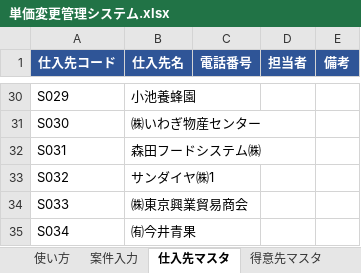
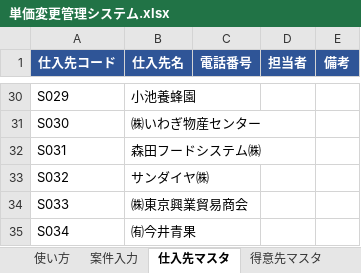
Before and after one commit to swimonswimoff/reaction-time, an Excel workbook: 単価変更管理システム.xlsx, sheet 仕入先マスタ, drawn as a sheet; only a part is shown, gaps mark what is left out; values as stored, in another font and other column widths than the file's, no borders; the diff names each change by its address in the sheet, - before the commit and + after, or states it on an @@ line.

```diff
--- a/単価変更管理システム.xlsx (sheet 仕入先マスタ)
+++ b/単価変更管理システム.xlsx (sheet 仕入先マスタ)
-B33 (仕入先名): サンダイヤ㈱1
+B33 (仕入先名): サンダイヤ㈱
```
